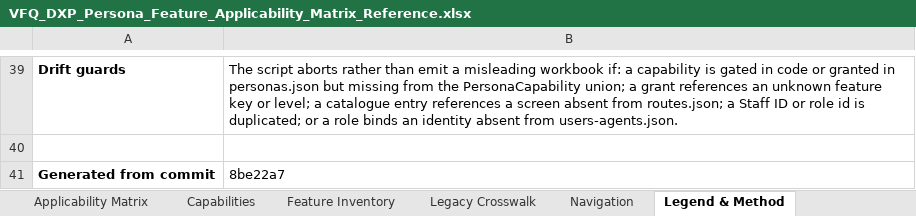
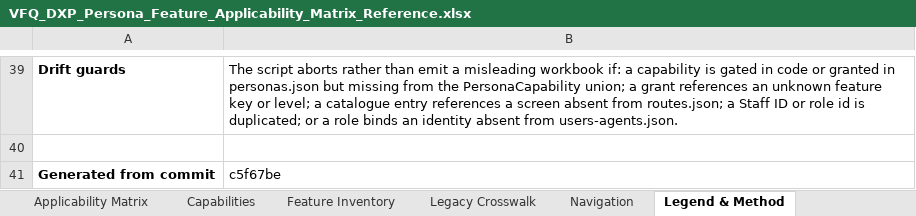
Before and after one commit to parithys/vfq-dxp, an Excel workbook: vfq-dxp-app/reference/outputs/VFQ_DXP_Persona_Feature_Applicability_Matrix_Reference.xlsx, sheet Legend & Method, drawn as a sheet; only a part is shown, gaps mark what is left out; values as stored, in another font and other column widths than the file's, no borders; the diff names each change by its address in the sheet, - before the commit and + after, or states it on an @@ line.

```diff
--- a/vfq-dxp-app/reference/outputs/VFQ_DXP_Persona_Feature_Applicability_Matrix_Reference.xlsx (sheet Legend & Method)
+++ b/vfq-dxp-app/reference/outputs/VFQ_DXP_Persona_Feature_Applicability_Matrix_Reference.xlsx (sheet Legend & Method)
-B41: 8be22a7
+B41: c5f67be
```
